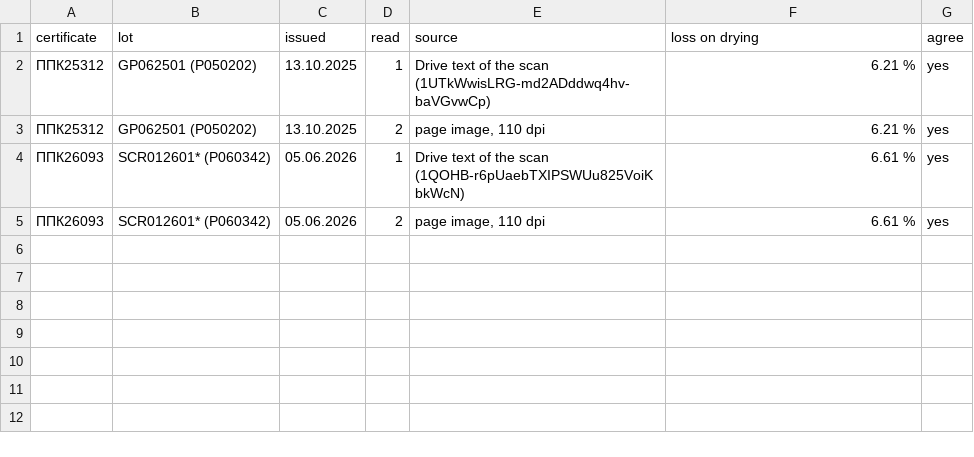
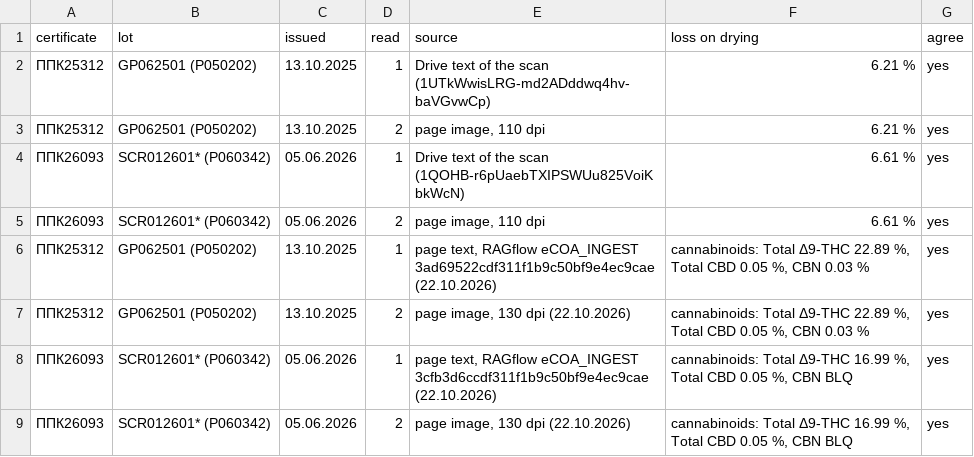
Before and after one commit to 3p4e/letta-stack, a TSV file: deliverables/qc_gap_analysis/intake_CNP_LoD_2026-10-16/two_reads.tsv, drawn as a sheet; the diff names each change by its address in the sheet, - before the commit and + after, or states it on an @@ line.

```diff
--- a/deliverables/qc_gap_analysis/intake_CNP_LoD_2026-10-16/two_reads.tsv
+++ b/deliverables/qc_gap_analysis/intake_CNP_LoD_2026-10-16/two_reads.tsv
+row 6: ППК25312 | GP062501 (P050202) | 13.10.2025 | 1 | page text, RAGflow eCOA_INGEST 3ad69522cdf311f1b9c50bf9e4ec9cae (22.10.2026) | cannabinoids: Total Δ9-THC 22.89 %, Total CBD 0.05 %, CBN 0.03 % | yes
+row 7: ППК25312 | GP062501 (P050202) | 13.10.2025 | 2 | page image, 130 dpi (22.10.2026) | cannabinoids: Total Δ9-THC 22.89 %, Total CBD 0.05 %, CBN 0.03 % | yes
+row 8: ППК26093 | SCR012601* (P060342) | 05.06.2026 | 1 | page text, RAGflow eCOA_INGEST 3cfb3d6ccdf311f1b9c50bf9e4ec9cae (22.10.2026) | cannabinoids: Total Δ9-THC 16.99 %, Total CBD 0.05 %, CBN BLQ | yes
+row 9: ППК26093 | SCR012601* (P060342) | 05.06.2026 | 2 | page image, 130 dpi (22.10.2026) | cannabinoids: Total Δ9-THC 16.99 %, Total CBD 0.05 %, CBN BLQ | yes
```
Also changed, not shown: deliverables/qc_gap_analysis/tracker/EMPTY_RESULTS_AUDIT_T3.tsv, 5 other files.
